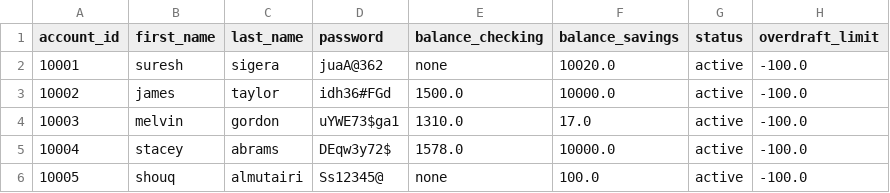
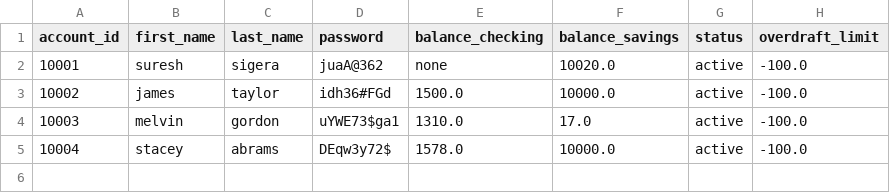
Before and after one commit to shouqv/bank_project_updated, a CSV file: data/bank.csv, drawn as a sheet; the diff names each change by its address in the sheet, - before the commit and + after, or states it on an @@ line.

Commit message:
final updates

```diff
--- a/data/bank.csv
+++ b/data/bank.csv
-row 6: 10005 | shouq | almutairi | Ss12345@ | none | 100.0 | active | -100.0
```
